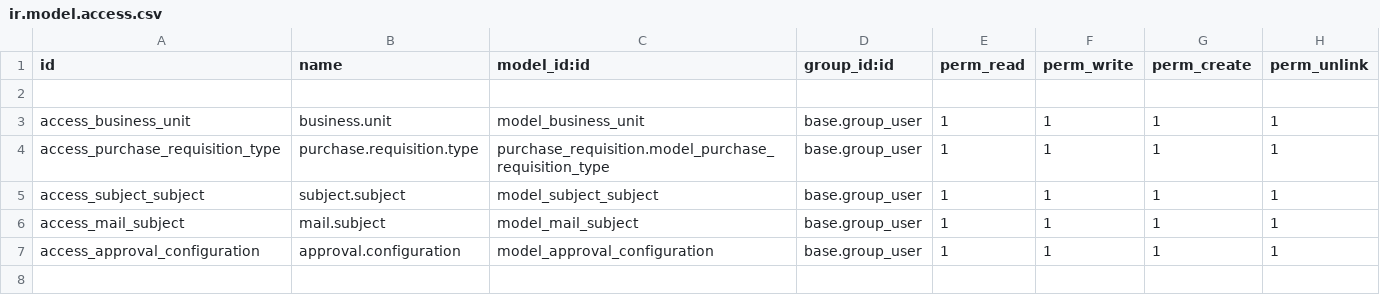
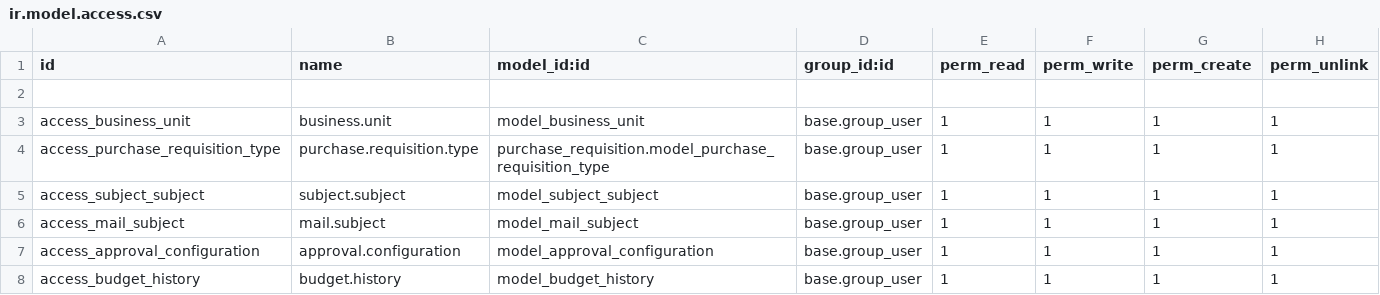
Before and after one commit to shahid139/spectrum-future, a CSV file: spectrum_purchase_requisition/security/ir.model.access.csv, drawn as a sheet.

```diff
--- a/spectrum_purchase_requisition/security/ir.model.access.csv
+++ b/spectrum_purchase_requisition/security/ir.model.access.csv
@@ -7 +7,2 @@ access_mail_subject,mail.subject,model_mail_subject,base.group_user,1,1,1,1
 access_approval_configuration,approval.configuration,model_approval_configuration,base.group_user,1,1,1,1
+access_budget_history,budget.history,model_budget_history,base.group_user,1,1,1,1
```
Also changed, not shown: 7 other files.
